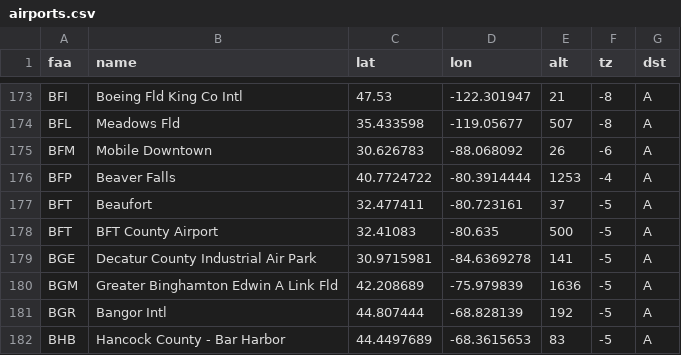
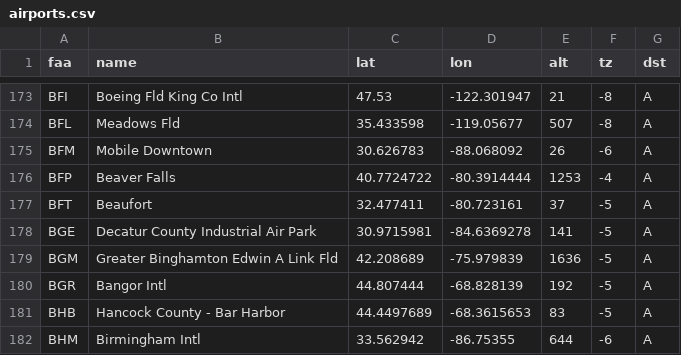
Before and after one commit to tidyverse/nycflights13, a CSV file: data-raw/airports.csv, drawn as a sheet; only a part is shown, gaps mark what is left out; the shorter side is filled out with more unchanged rows; the diff names each change by its address in the sheet, - before the commit and + after, or states it on an @@ line.

Commit message:
Ensure airport faa codes are unique. Fixes #7

```diff
--- a/data-raw/airports.csv
+++ b/data-raw/airports.csv
-row 178: BFT | BFT County Airport | 32.41083 | -80.635 | 500 | -5 | A
```
Also changed, not shown: 3 other files.
